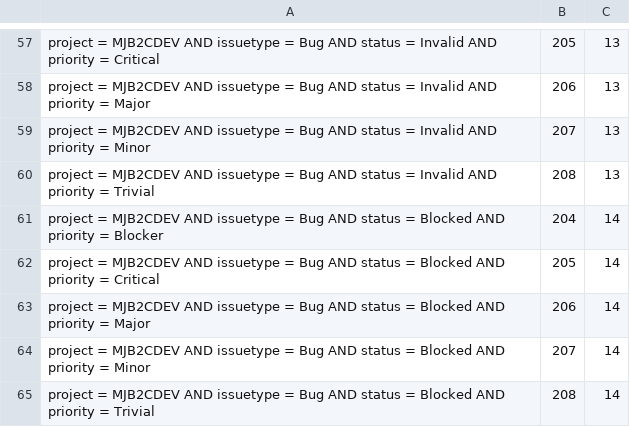
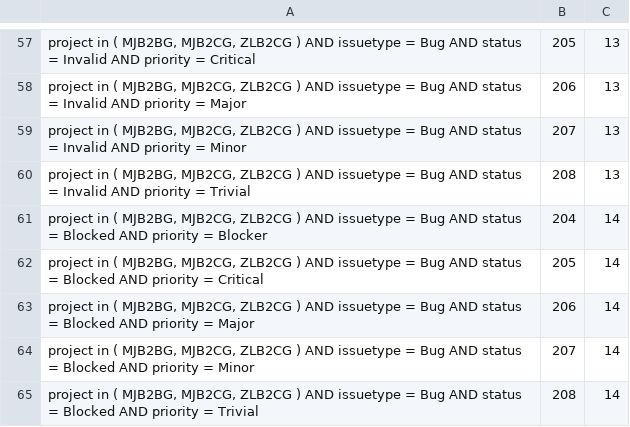
Before and after one commit to samikbanerjee/03511, a CSV file: Dashboard/resources/MJDev_Bug_Dashboard_Config.csv, drawn as a sheet; only a part is shown, gaps mark what is left out; the diff covers the shown part only; the diff names each change by its address in the sheet, - before the commit and + after, or states it on an @@ line.

Commit message:
Jira Issue - wholistic

```diff
--- a/Dashboard/resources/MJDev_Bug_Dashboard_Config.csv
+++ b/Dashboard/resources/MJDev_Bug_Dashboard_Config.csv
-A57: project = MJB2CDEV AND issuetype…
+A57: project in ( MJB2BG, MJB2CG, ZLB2CG ) AND issuetype…
-A58: project = MJB2CDEV AND issuetype…
+A58: project in ( MJB2BG, MJB2CG, ZLB2CG ) AND issuetype…
-A59: project = MJB2CDEV AND issuetype…
+A59: project in ( MJB2BG, MJB2CG, ZLB2CG ) AND issuetype…
-A60: project = MJB2CDEV AND issuetype…
+A60: project in ( MJB2BG, MJB2CG, ZLB2CG ) AND issuetype…
-A61: project = MJB2CDEV AND issuetype…
+A61: project in ( MJB2BG, MJB2CG, ZLB2CG ) AND issuetype…
-A62: project = MJB2CDEV AND issuetype…
+A62: project in ( MJB2BG, MJB2CG, ZLB2CG ) AND issuetype…
-A63: project = MJB2CDEV AND issuetype…
+A63: project in ( MJB2BG, MJB2CG, ZLB2CG ) AND issuetype…
-A64: project = MJB2CDEV AND issuetype…
+A64: project in ( MJB2BG, MJB2CG, ZLB2CG ) AND issuetype…
-A65: project = MJB2CDEV AND issuetype…
+A65: project in ( MJB2BG, MJB2CG, ZLB2CG ) AND issuetype…
```
Also changed, not shown: 56 edited cells elsewhere in this file, 3 other files.
